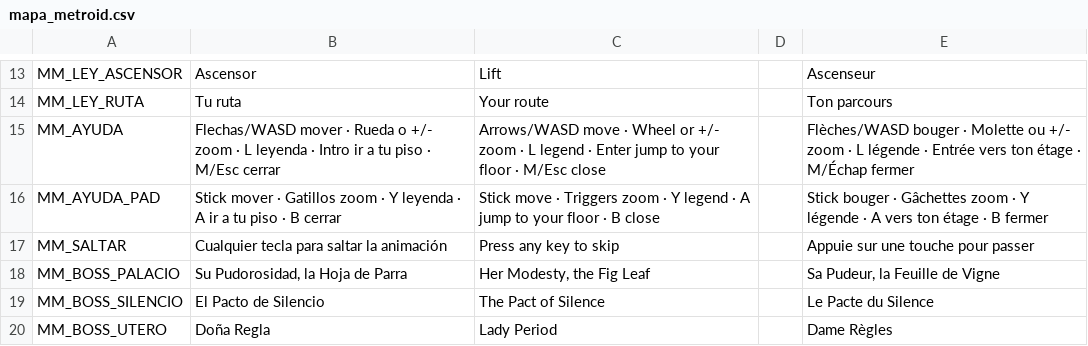
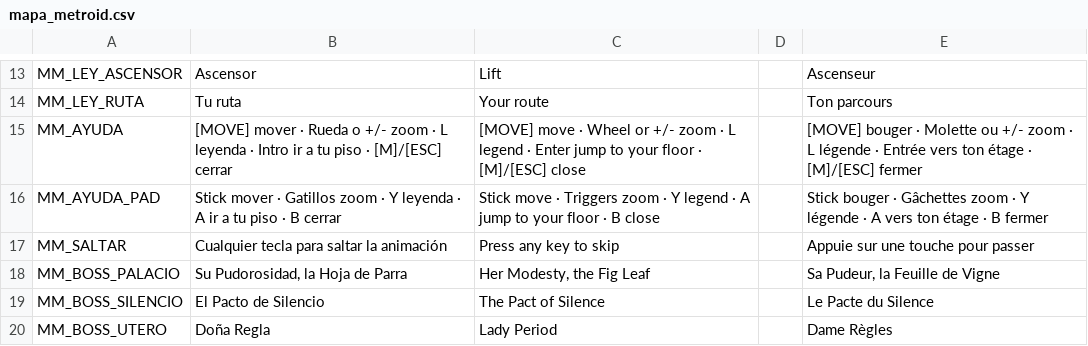
Before and after one commit to Vanne11/soul_knight, a CSV file: locale/mapa_metroid.csv, drawn as a sheet; only a part is shown, gaps mark what is left out.

```diff
--- a/locale/mapa_metroid.csv
+++ b/locale/mapa_metroid.csv
@@ -14,3 +14,3 @@ MM_LEY_ASCENSOR,Ascensor,Lift,,Ascenseur
 MM_LEY_RUTA,Tu ruta,Your route,,Ton parcours
-MM_AYUDA,Flechas/WASD mover · Rueda o +/- zoom · L leyenda · Intro ir a tu piso · M/Esc cerrar,Arrows/WASD move · Wheel or +/- zoom · L legend · Enter jump to your floor · M/Esc close,,Flèches/WASD bouger · Molette ou +/- zoom · L légende · Entrée vers ton étage · M/Échap fermer
+MM_AYUDA,[MOVE] mover · Rueda o +/- zoom · L leyenda · Intro ir a tu piso · [M]/[ESC] cerrar,[MOVE] move · Wheel or +/- zoom · L legend · Enter jump to your floor · [M]/[ESC] close,,[MOVE] bouger · Molette ou +/- zoom · L légende · Entrée vers ton étage · [M]/[ESC] fermer
 MM_AYUDA_PAD,Stick mover · Gatillos zoom · Y leyenda · A ir a tu piso · B cerrar,Stick move · Triggers zoom · Y legend · A jump to your floor · B close,,Stick bouger · Gâchettes zoom · Y légende · A vers ton étage · B fermer
```
Also changed, not shown: locale/items_extra.csv, locale/ui.csv, 10 other files.
